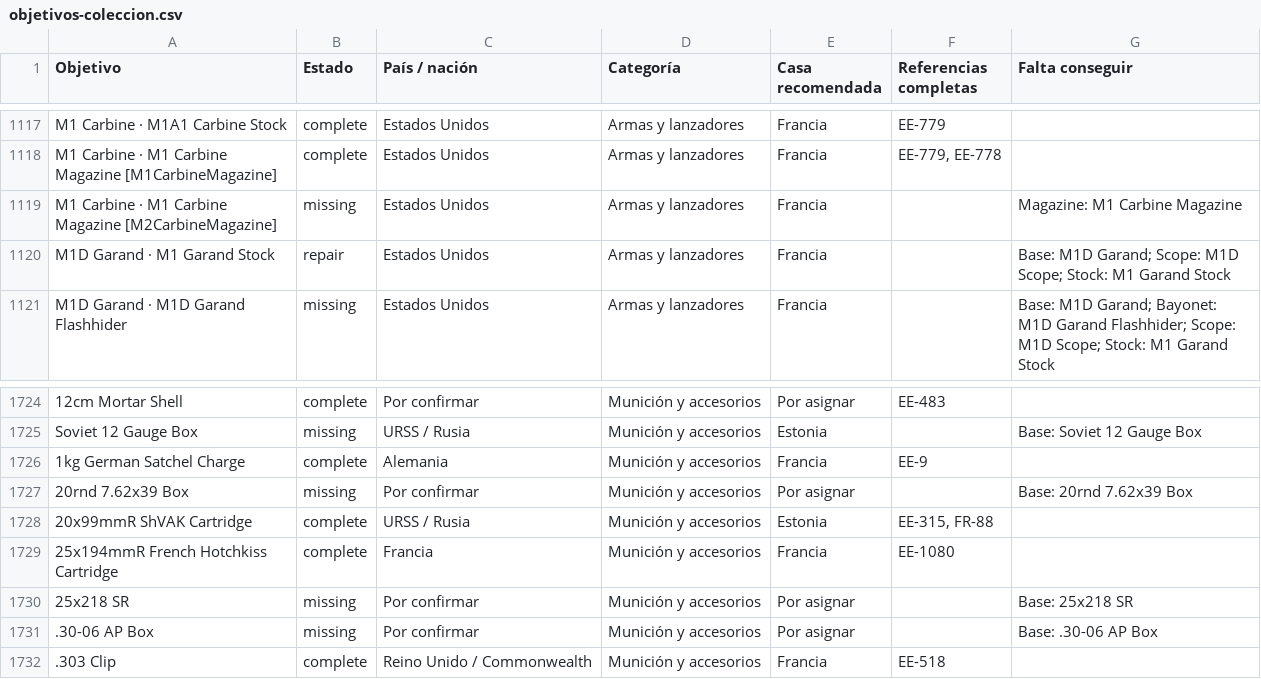
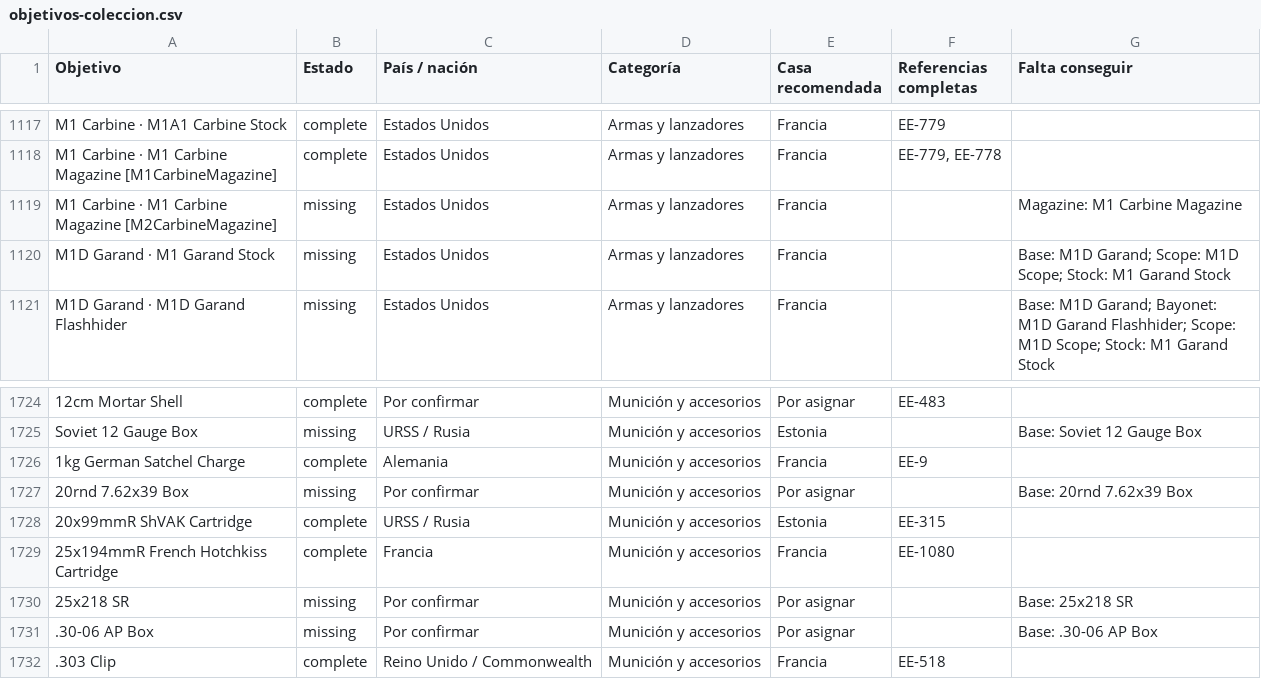
Before and after one commit to manuelrodriguezacosta05-tech/osta-archivo-coleccion, a CSV file: docs/objetivos-coleccion.csv, drawn as a sheet; only a part is shown, gaps mark what is left out; the diff covers the shown part only.

```diff
--- a/docs/objetivos-coleccion.csv
+++ b/docs/objetivos-coleccion.csv
@@ -1119,3 +1119,3 @@ M1 Carbine · M1 Carbine Magazine [M1CarbineMagazine];complete;Estados Unidos;Ar
 M1 Carbine · M1 Carbine Magazine [M2CarbineMagazine];missing;Estados Unidos;Armas y lanzadores;Francia;;Magazine: M1 Carbine Magazine
-M1D Garand · M1 Garand Stock;repair;Estados Unidos;Armas y lanzadores;Francia;;"Base: M1D Garand; Scope: M1D Scope; Stock: M1 Garand Stock"
+M1D Garand · M1 Garand Stock;missing;Estados Unidos;Armas y lanzadores;Francia;;"Base: M1D Garand; Scope: M1D Scope; Stock: M1 Garand Stock"
 M1D Garand · M1D Garand Flashhider;missing;Estados Unidos;Armas y lanzadores;Francia;;"Base: M1D Garand; Bayonet: M1D Garand Flashhider; Scope: M1D Scope; Stock: M1 Garand Stock"
@@ -1727,3 +1727,3 @@ Soviet 12 Gauge Box;missing;URSS / Rusia;Munición y accesorios;Estonia;;Base: S
 20rnd 7.62x39 Box;missing;Por confirmar;Munición y accesorios;Por asignar;;Base: 20rnd 7.62x39 Box
-20x99mmR ShVAK Cartridge;complete;URSS / Rusia;Munición y accesorios;Estonia;EE-315, FR-88;
+20x99mmR ShVAK Cartridge;complete;URSS / Rusia;Munición y accesorios;Estonia;EE-315;
 25x194mmR French Hotchkiss Cartridge;complete;Francia;Munición y accesorios;Francia;EE-1080;
```
Also changed, not shown: 13 edited cells elsewhere in this file, 9 other files.
